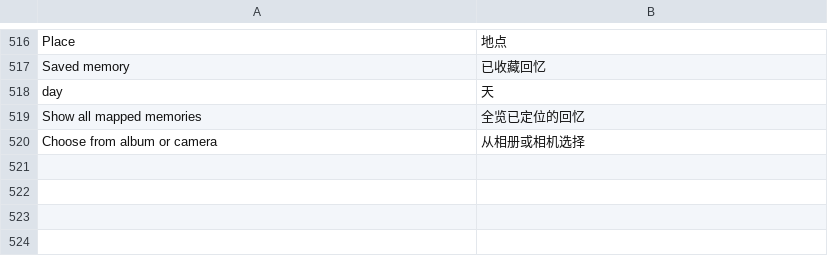
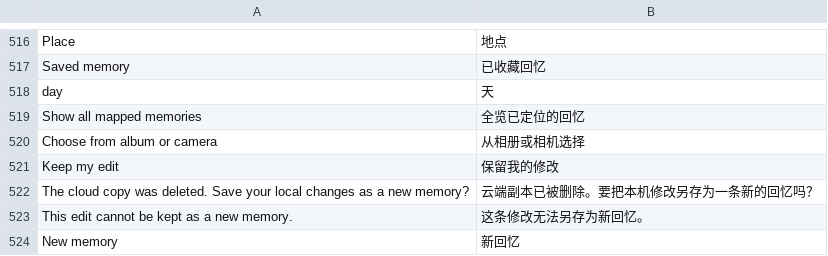
Before and after one commit to Mamroru77/savor-us-food-memories, a TSV file: tools/lib/locale-translations.tsv, drawn as a sheet; only a part is shown, gaps mark what is left out.

Commit message:
fix: keep a locally edited memory when its cloud copy was deleted
- 云端墓碑（mealRecords 返回 DELETED）不可复活、不可更新，原解决模型只有
  「以云端为准（丢弃本机）/ 重试同步」两条路，两者都会丢失用户的编辑内容
  ⇒ 新增出口 store.keepLocalEdit(recordId)：把本机编辑另存为一条新的云端记录。
  outbox 新增类型 recreate，op 自身即 addRecord 的 durable attempt（op.id 即
  create requestId ⇒ 服务端按 sha256(openid+requestId) 派生主键 ⇒ 重试只创建一次）
- syncRepository.mergeCloud 不再无条件按 remote.deletedIds 删除本地记录：
  该记录仍有未解决 outbox 操作时必须保留（否则 App.onShow / Home.onShow 的
  自动 syncCloud 会在用户没点任何东西时静默抹掉本地编辑）
- 同函数新增可选第 5 参数 editedIds：用户在 beginEdit 与保存之间收到墓碑时，
  记录不再被自动同步抹掉。草稿由 store.editedRecordIds() 从 storage 解析
  （要求 editBase.id === editingId 且属于当前账号），不依赖 Page 内存、冷启动等效
- sheet 面板新增「保留我的修改」按钮 + 4 条本地化文案（TSV → build:locales）
- 新增 verify:cloud 场景 A–G 与 verify:sheet-edits 场景
- 长期文档 docs/reviews/cloud-deleted-edit-keep-20260925.md（含 6 条未证明风险）
  与 -audit.md（修复后验收审计：5 个目标 94 PROVEN / 0 FAILED）
- 验证：verify 355/355、verify:cloud 244/244、verify:sheet-edits 61、verify:all EXIT 0
- 未做真机验收；未 push、未 deploy、未提审

```diff
--- a/tools/lib/locale-translations.tsv
+++ b/tools/lib/locale-translations.tsv
@@ -520 +520,5 @@ Show all mapped memories	全览已定位的回忆
 Choose from album or camera	从相册或相机选择
+Keep my edit	保留我的修改
+The cloud copy was deleted. Save your local changes as a new memory?	云端副本已被删除。要把本机修改另存为一条新的回忆吗？
+This edit cannot be kept as a new memory.	这条修改无法另存为新回忆。
+New memory	新回忆
```
Also changed, not shown: 12 other files.
